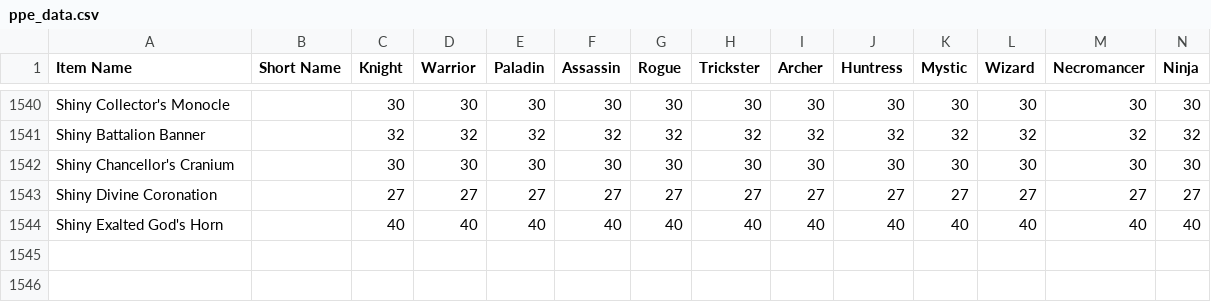
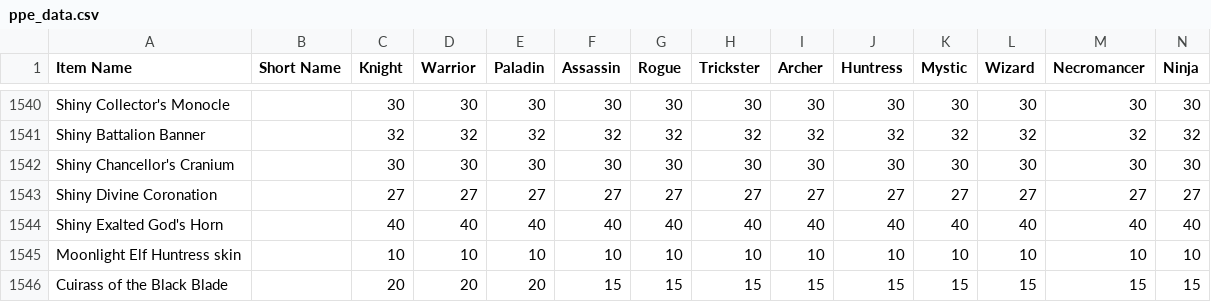
Before and after one commit to Sanketh7/contest-bot, a CSV file: ppe_data.csv, drawn as a sheet; only a part is shown, gaps mark what is left out; rows hold the shown columns only; the diff names each change by its address in the sheet, - before the commit and + after, or states it on an @@ line.

Commit message:
points update

```diff
--- a/ppe_data.csv
+++ b/ppe_data.csv
+row 1545: Moonlight Elf Huntress skin |  | 10 | 10 | 10 | 10 | 10 | 10 | 10 | 10 | 10 | 10 | 10 | 10
+row 1546: Cuirass of the Black Blade |  | 20 | 20 | 20 | 15 | 15 | 15 | 15 | 15 | 15 | 15 | 15 | 15
```
